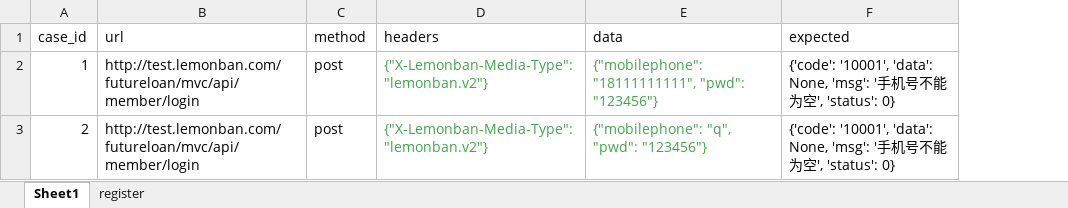
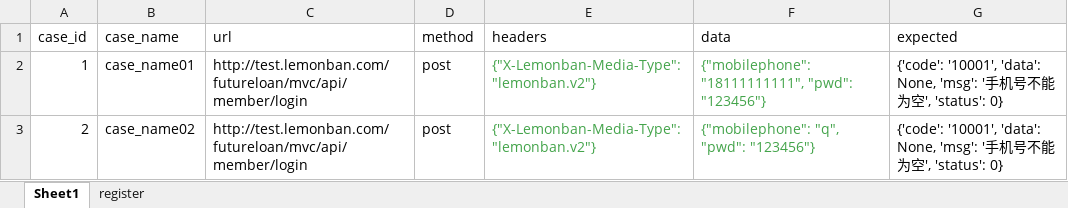
Before and after one commit to Kelly-Cheng-CX/a, an Excel workbook: d1_unittest/data/cases.xlsx, sheet Sheet1, drawn as a sheet; values as stored, in another font and other column widths than the file's, no borders; the diff names each change by its address in the sheet, - before the commit and + after, or states it on an @@ line.

```diff
--- a/d1_unittest/data/cases.xlsx (sheet Sheet1)
+++ b/d1_unittest/data/cases.xlsx (sheet Sheet1)
+column B (case_name), rows 2-3: case_name01 | case_name02
```
Also changed, not shown: sheet register, 2 other files.
